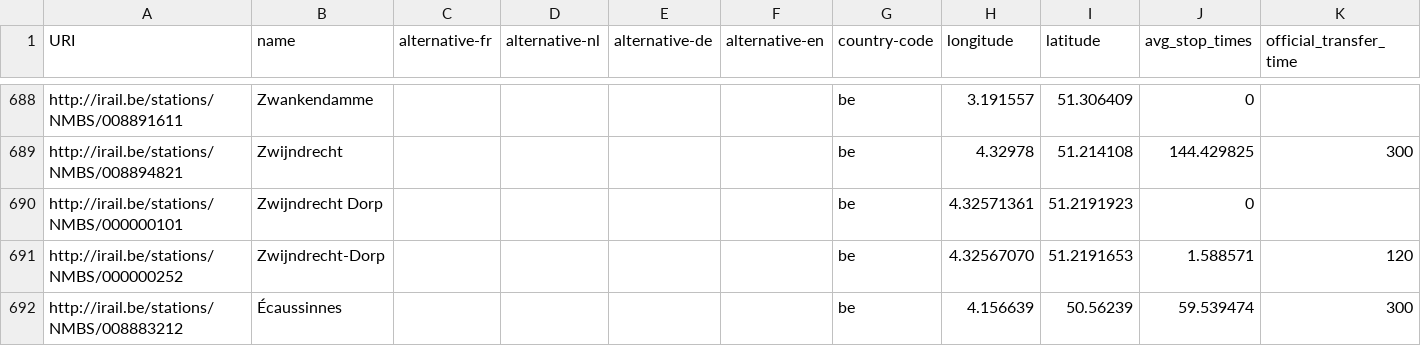
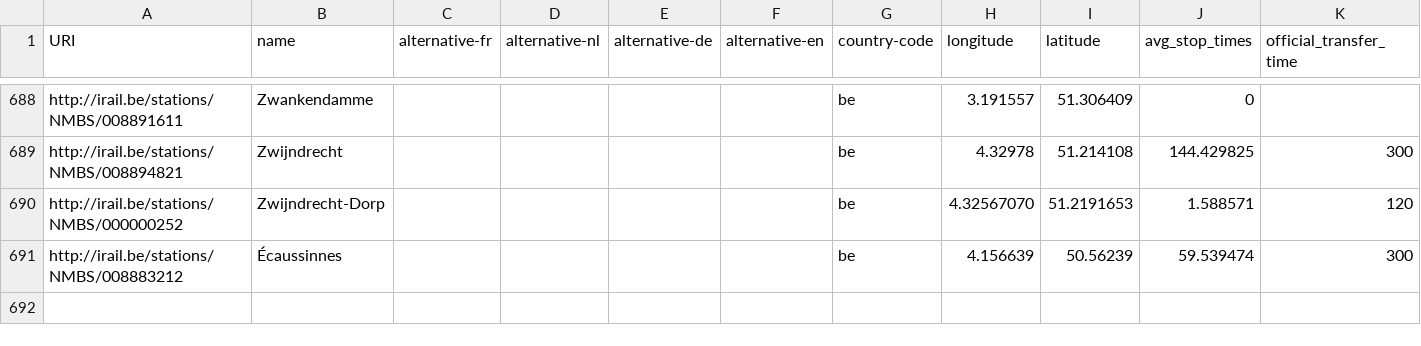
Before and after one commit to iRail/stations, a CSV file: stations.csv, drawn as a sheet; only a part is shown, gaps mark what is left out.

Commit message:
Remove old id for Zwijndrecht-dorp

```diff
--- a/stations.csv
+++ b/stations.csv
@@ -689,3 +689,2 @@ http://irail.be/stations/NMBS/008891611,Zwankendamme,,,,,be,3.191557,51.306409,0
 http://irail.be/stations/NMBS/008894821,Zwijndrecht,,,,,be,4.32978,51.214108,144.429825,300
-http://irail.be/stations/NMBS/000000101,Zwijndrecht Dorp,,,,,be,4.32571361,51.2191923,0,
 http://irail.be/stations/NMBS/000000252,Zwijndrecht-Dorp,,,,,be,4.32567070,51.2191653,1.588571,120
```
